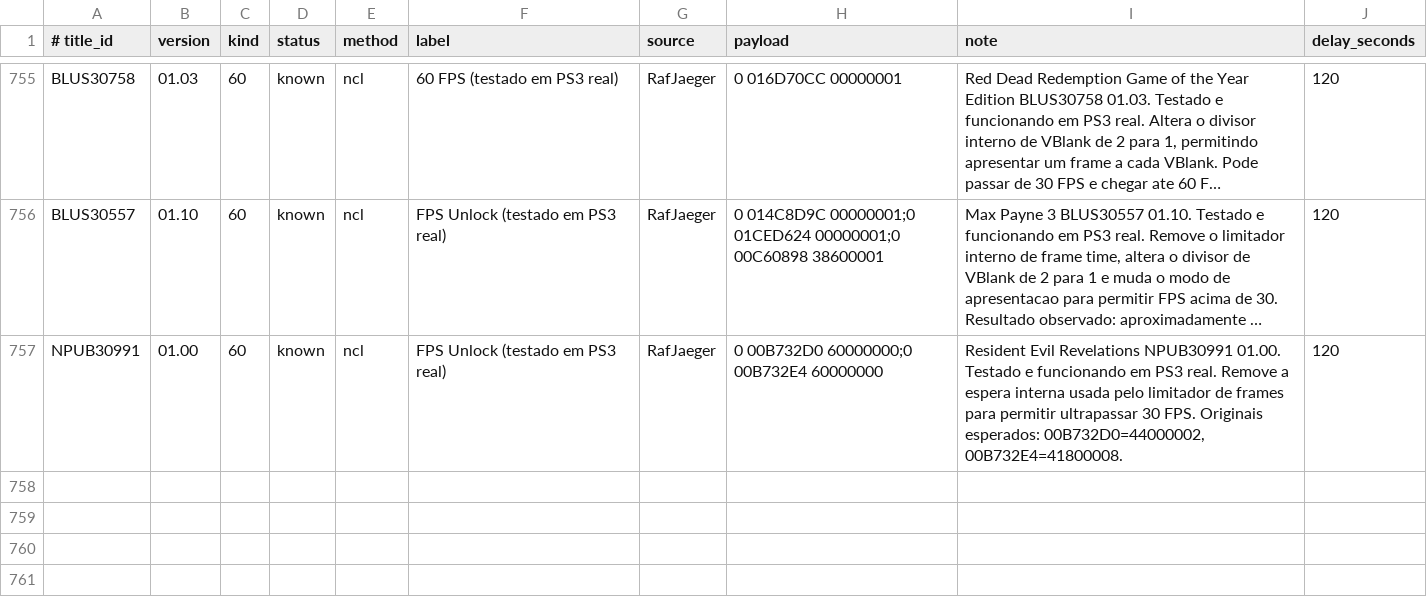
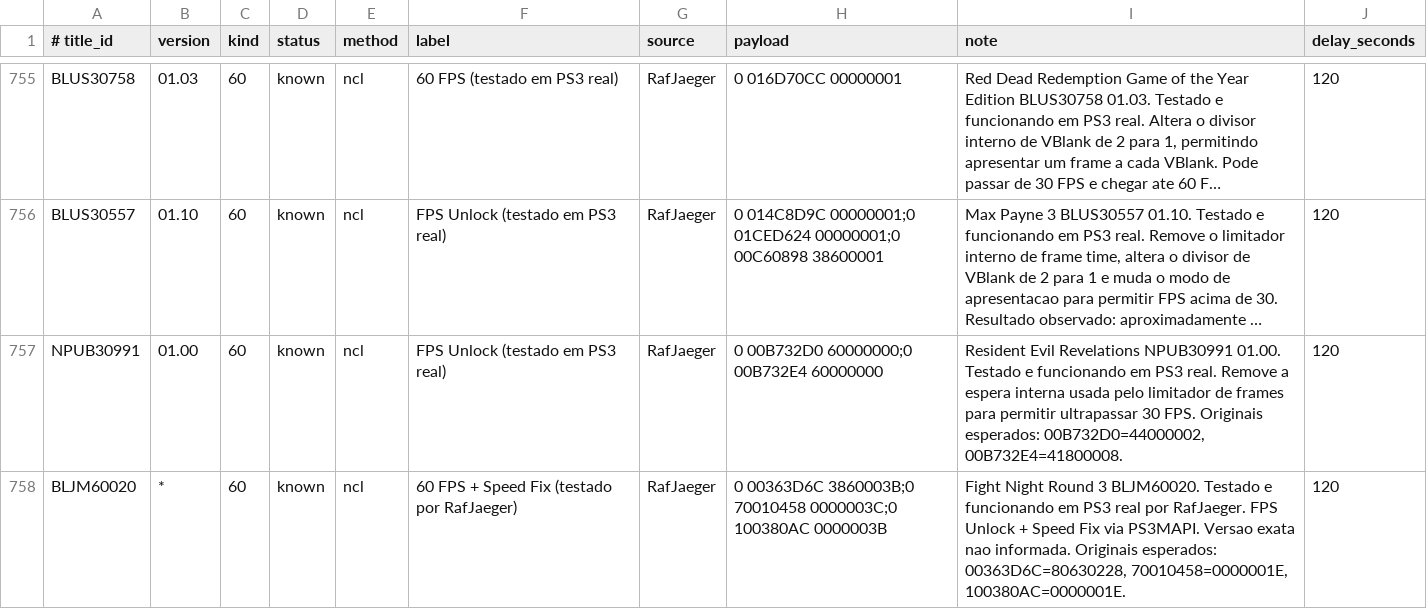
Before and after one commit to RafJaeger/psuf-ps3, a CSV file: release/USRDIR/patches.csv, drawn as a sheet; only a part is shown, gaps mark what is left out; long unchanged cells end in …; the diff names each change by its address in the sheet, - before the commit and + after, or states it on an @@ line.

Commit message:
Update patch database

```diff
--- a/release/USRDIR/patches.csv
+++ b/release/USRDIR/patches.csv
+row 758: BLJM60020 | * | 60 | known | ncl | 60 FPS + Speed Fix (testado por RafJaeger) | RafJaeger | 0 00363D6C 3860003B;0 70010458 0000003C;0 100380AC 0000003B | Fight Night Round 3 BLJM60020. Testado e funcionando em PS3 real por RafJaeger. FPS Unlock + Speed Fix via PS3MAPI. Versao exata nao informada. Originais esperados: 00363D6C=80630228, 70010458=0000001E, 100380AC=0000001E. | 120
```
Also changed, not shown: tools/manual_patch_overrides.csv, 2 other files.
